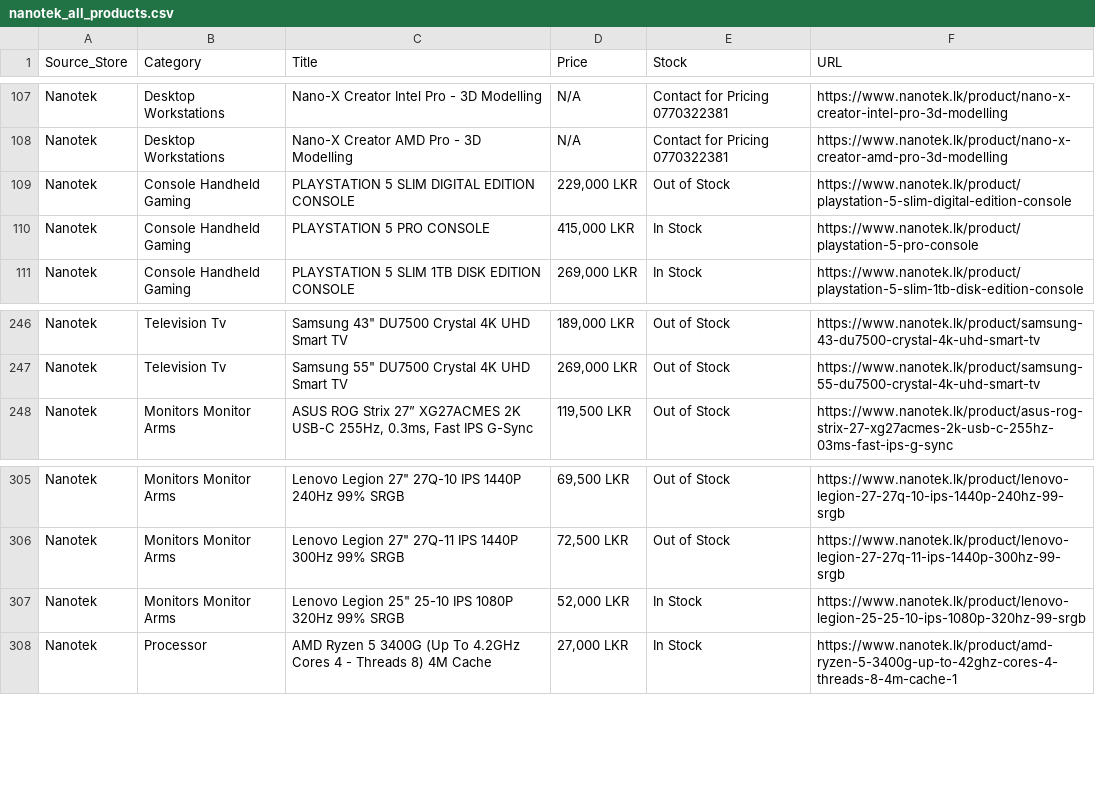
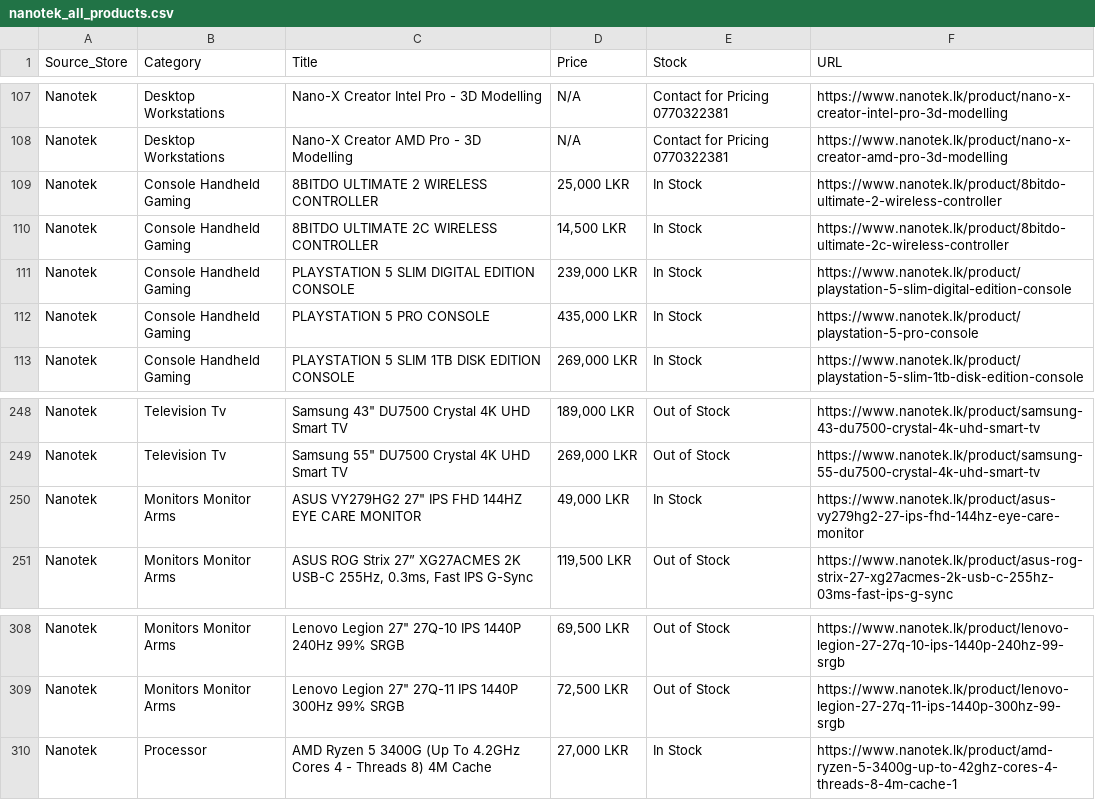
Before and after one commit to ChalanaDilshan/rig-recon, a CSV file: data/raw/nanotek_all_products.csv, drawn as a sheet; only a part is shown, gaps mark what is left out.

```diff
--- a/data/raw/nanotek_all_products.csv
+++ b/data/raw/nanotek_all_products.csv
@@ -108,4 +108,6 @@ Nanotek,Desktop Workstations,Nano-X Creator Intel Pro  - 3D Modelling,N/A,Contac
 Nanotek,Desktop Workstations,Nano-X Creator AMD Pro  - 3D Modelling,N/A,Contact for Pricing 0770322381,https://www.nanotek.lk/product/nano-x-creator-amd-pro-3d-modelling
-Nanotek,Console Handheld Gaming,PLAYSTATION 5 SLIM DIGITAL EDITION CONSOLE,"229,000 LKR",Out of Stock,https://www.nanotek.lk/product/playstation-5-slim-digital-edition-console
-Nanotek,Console Handheld Gaming,PLAYSTATION 5 PRO CONSOLE,"415,000 LKR",In Stock,https://www.nanotek.lk/product/playstation-5-pro-console
+Nanotek,Console Handheld Gaming,8BITDO ULTIMATE 2 WIRELESS CONTROLLER,"25,000 LKR",In Stock,https://www.nanotek.lk/product/8bitdo-ultimate-2-wireless-controller
+Nanotek,Console Handheld Gaming,8BITDO ULTIMATE 2C WIRELESS CONTROLLER,"14,500 LKR",In Stock,https://www.nanotek.lk/product/8bitdo-ultimate-2c-wireless-controller
+Nanotek,Console Handheld Gaming,PLAYSTATION 5 SLIM DIGITAL EDITION CONSOLE,"239,000 LKR",In Stock,https://www.nanotek.lk/product/playstation-5-slim-digital-edition-console
+Nanotek,Console Handheld Gaming,PLAYSTATION 5 PRO CONSOLE,"435,000 LKR",In Stock,https://www.nanotek.lk/product/playstation-5-pro-console
 Nanotek,Console Handheld Gaming,PLAYSTATION 5 SLIM 1TB DISK EDITION CONSOLE,"269,000 LKR",In Stock,https://www.nanotek.lk/product/playstation-5-slim-1tb-disk-edition-console
@@ -247,2 +249,3 @@ Nanotek,Television Tv,"Samsung 43"" DU7500 Crystal 4K UHD Smart TV","189,000 LKR
 Nanotek,Television Tv,"Samsung 55"" DU7500 Crystal 4K UHD Smart TV","269,000 LKR",Out of Stock,https://www.nanotek.lk/product/samsung-55-du7500-crystal-4k-uhd-smart-tv
+Nanotek,Monitors Monitor Arms,"ASUS VY279HG2 27"" IPS FHD 144HZ EYE CARE MONITOR","49,000 LKR",In Stock,https://www.nanotek.lk/product/asus-vy279hg2-27-ips-fhd-144hz-eye-care-monitor
 Nanotek,Monitors Monitor Arms,"ASUS ROG Strix 27” XG27ACMES 2K USB-C 255Hz, 0.3ms, Fast IPS G-Sync","119,500 LKR",Out of Stock,https://www.nanotek.lk/product/asus-rog-strix-27-xg27acmes-2k-usb-c-255hz-03ms-fast-ips-g-sync
@@ -306,3 +309,2 @@ Nanotek,Monitors Monitor Arms,"Lenovo Legion 27"" 27Q-10 IPS 1440P 240Hz 99% SRG
 Nanotek,Monitors Monitor Arms,"Lenovo Legion 27"" 27Q-11 IPS 1440P 300Hz 99% SRGB","72,500 LKR",Out of Stock,https://www.nanotek.lk/product/lenovo-legion-27-27q-11-ips-1440p-300hz-99-srgb
-Nanotek,Monitors Monitor Arms,"Lenovo Legion 25"" 25-10 IPS 1080P 320Hz 99% SRGB","52,000 LKR",In Stock,https://www.nanotek.lk/product/lenovo-legion-25-25-10-ips-1080p-320hz-99-srgb
 Nanotek,Processor,AMD Ryzen 5 3400G (Up To 4.2GHz Cores 4 - Threads 8) 4M Cache,"27,000 LKR",In Stock,https://www.nanotek.lk/product/amd-ryzen-5-3400g-up-to-42ghz-cores-4-threads-8-4m-cache-1
```
Also changed, not shown: data/raw/pc_builders_all_products.csv, 5 other files.
